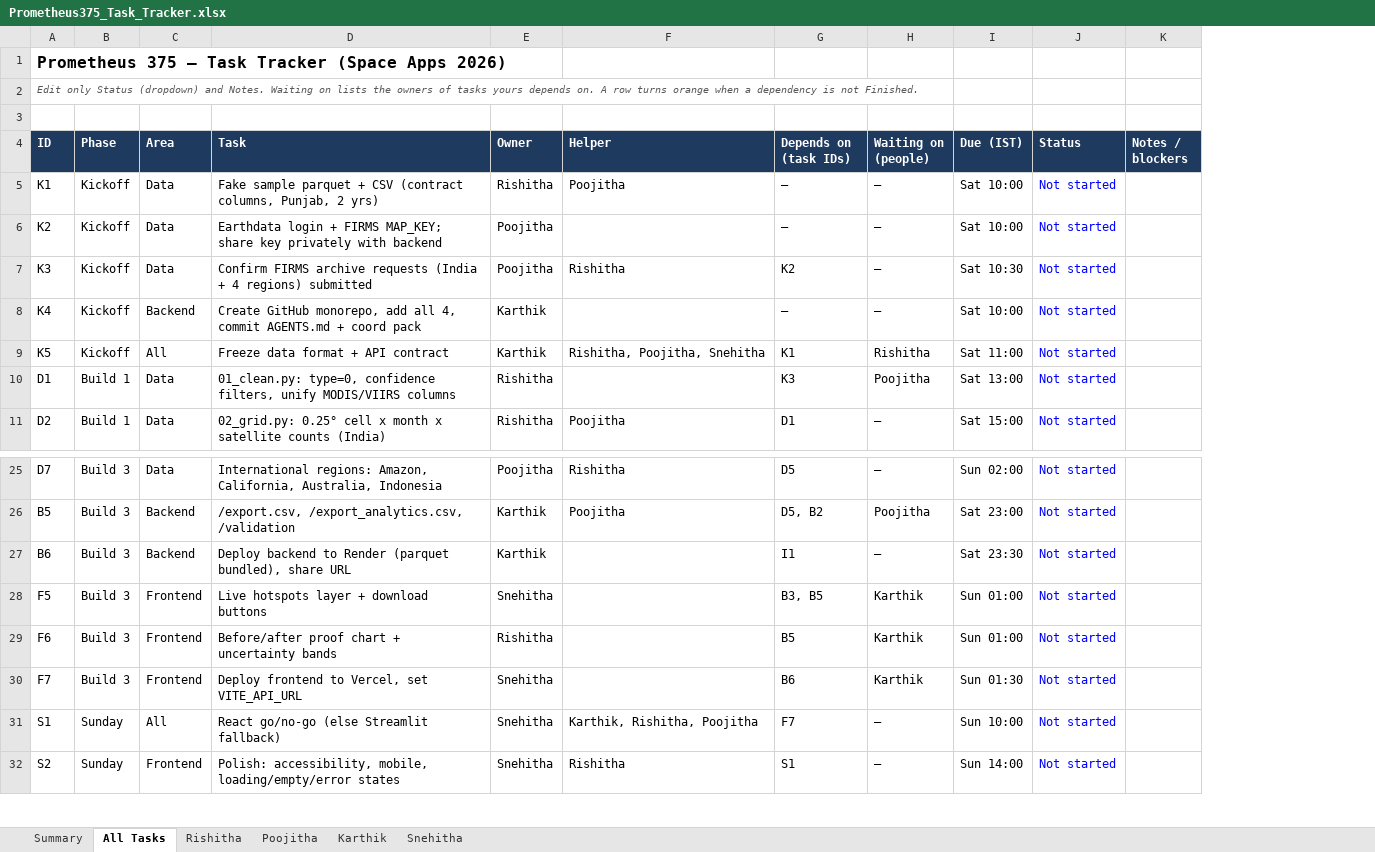
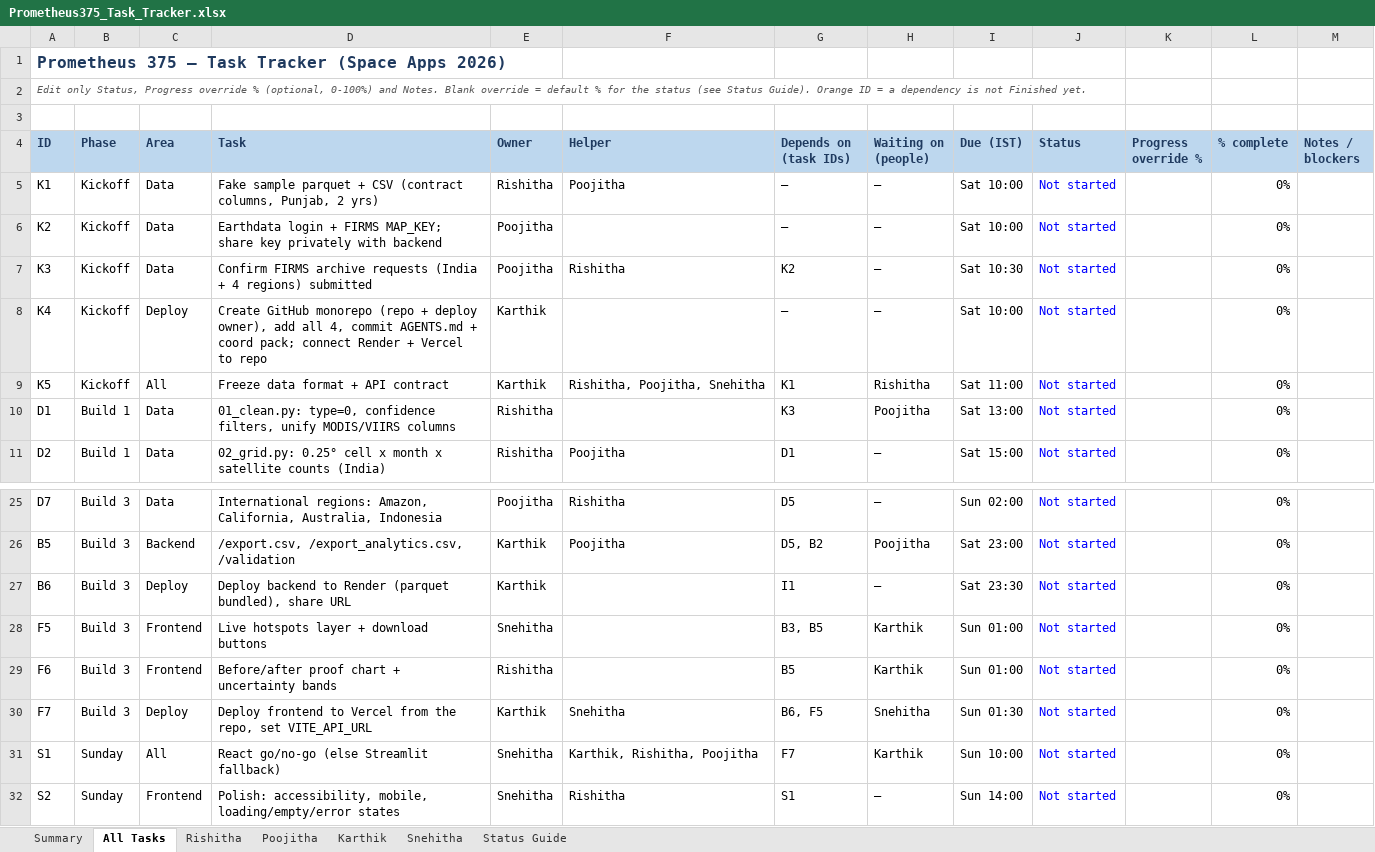
Before and after one commit to karthik762/prometheus-375, an Excel workbook: docs/Prometheus375_Task_Tracker.xlsx, sheet All Tasks, drawn as a sheet; only a part is shown, gaps mark what is left out; values as stored, in another font and other column widths than the file's, no borders; conditional formats not drawn; addresses are those after the commit; the diff names each change by its address in the sheet, - before the commit and + after, or states it on an @@ line.

Commit message:
[docs] init monorepo structure and coordination pack

```diff
--- a/docs/Prometheus375_Task_Tracker.xlsx (sheet All Tasks)
+++ b/docs/Prometheus375_Task_Tracker.xlsx (sheet All Tasks)
+sheet tab: Status Guide
+column K (Progress override %), empty
@@ column L (% complete) unhidden, rows 5-11: all 0%; rows 25-32: all 0% @@
-A1 text colour: black
+A1 text colour: #1F3A5F
-A2 (ID): Edit only Status (dropdown) and Notes. Waiting on lists the owners of tasks yours depends on. A row turns orange when a dependency is not Finished.
+A2 (ID): Edit only Status, Progress override % (optional, 0-100%) and Notes. Blank override = default % for the status (see Status Guide). Orange ID = a dependency is not Finished yet.
@@ A4:J4 fill: #1F3A5F → #BDD7EE, text colour: #FFFFFF → #1F3A5F @@
@@ M4 fill: #1F3A5F → #BDD7EE, text colour: #FFFFFF → #1F3A5F @@
-C8 (Area): Backend
+C8 (Area): Deploy
-D8 (Task): Create GitHub monorepo, add all 4, commit AGENTS.md + coord pack
+D8 (Task): Create GitHub monorepo (repo + deploy owner), add all 4, commit AGENTS.md + coord pack; connect Render + Vercel to repo
-C27 (Area): Backend
+C27 (Area): Deploy
-C30 (Area): Frontend
+C30 (Area): Deploy
-D30 (Task): …frontend to Vercel, set VITE_API_URL
+D30 (Task): …frontend to Vercel from the repo, set VITE_API_URL
-E30 (Owner): Snehitha
+E30 (Owner): Karthik
-F30 (Helper): (empty)
+F30 (Helper): Snehitha
-G30 (Depends on (task IDs)): B6
+G30 (Depends on (task IDs)): B6, F5
-H30 (Waiting on (people)): Karthik
+H30 (Waiting on (people)): Snehitha
-H31 (Waiting on (people)): —
+H31 (Waiting on (people)): Karthik
```
Also changed, not shown: sheet Summary, sheet Karthik, sheet Snehitha, sheet Poojitha, sheet Rishitha, formulas that keep their value, hidden cells, 12 other files.
